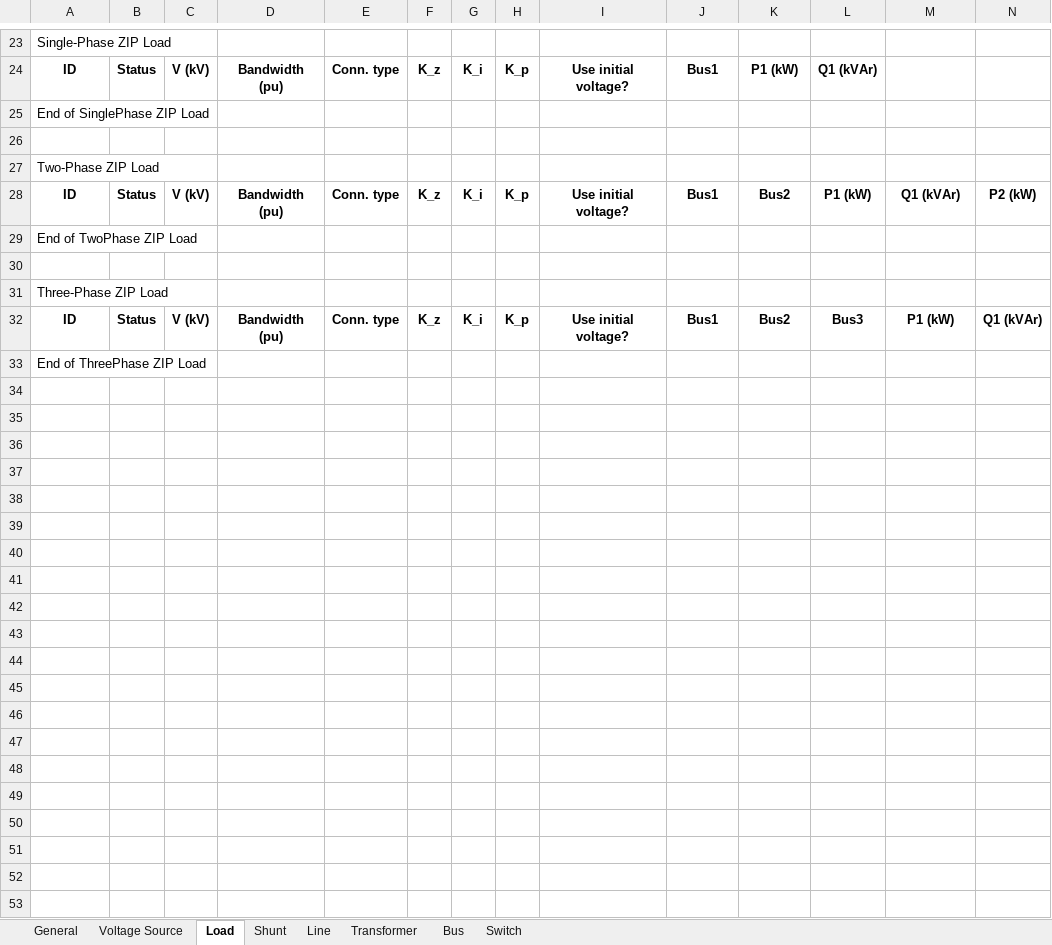
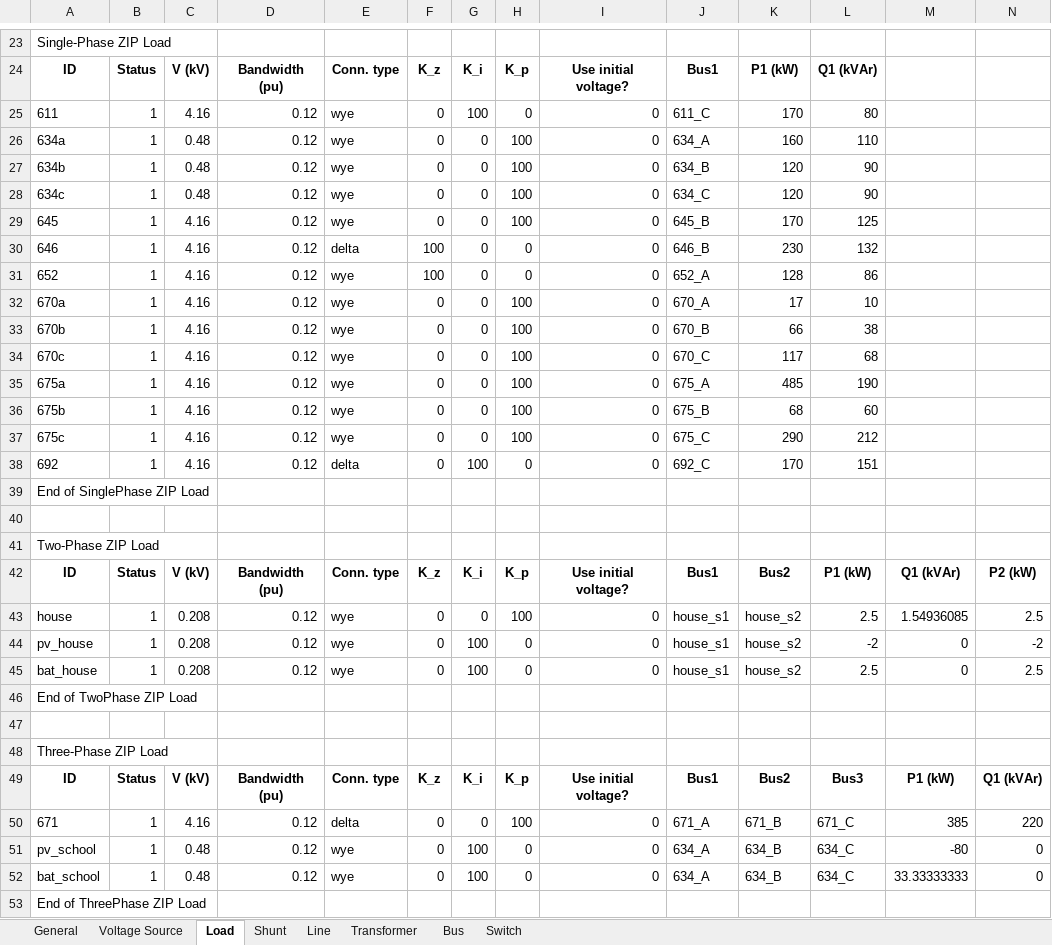
Before and after one commit to GRIDAPPSD/CIMHub, an Excel workbook: CPYDAR/ieee13x.xlsx, sheet Load, drawn as a sheet; only a part is shown, gaps mark what is left out; values as stored, in another font and other column widths than the file's, no borders; rows hold the shown columns only; the diff names each change by its address in the sheet, - before the commit and + after, or states it on an @@ line.

Commit message:
implemented loads, DER, and capacitors

```diff
--- a/CPYDAR/ieee13x.xlsx (sheet Load)
+++ b/CPYDAR/ieee13x.xlsx (sheet Load)
+row 25: 611 | 1 | 4.16 | 0.12 | wye | 0 | 100 | 0 | 0 | 611_C | 170 | 80
+row 26: 634a | 1 | 0.48 | 0.12 | wye | 0 | 0 | 100 | 0 | 634_A | 160 | 110
+row 27: 634b | 1 | 0.48 | 0.12 | wye | 0 | 0 | 100 | 0 | 634_B | 120 | 90
+row 28: 634c | 1 | 0.48 | 0.12 | wye | 0 | 0 | 100 | 0 | 634_C | 120 | 90
+row 29: 645 | 1 | 4.16 | 0.12 | wye | 0 | 0 | 100 | 0 | 645_B | 170 | 125
+row 30: 646 | 1 | 4.16 | 0.12 | delta | 100 | 0 | 0 | 0 | 646_B | 230 | 132
+row 31: 652 | 1 | 4.16 | 0.12 | wye | 100 | 0 | 0 | 0 | 652_A | 128 | 86
+row 32: 670a | 1 | 4.16 | 0.12 | wye | 0 | 0 | 100 | 0 | 670_A | 17 | 10
+row 33: 670b | 1 | 4.16 | 0.12 | wye | 0 | 0 | 100 | 0 | 670_B | 66 | 38
+row 34: 670c | 1 | 4.16 | 0.12 | wye | 0 | 0 | 100 | 0 | 670_C | 117 | 68
+row 35: 675a | 1 | 4.16 | 0.12 | wye | 0 | 0 | 100 | 0 | 675_A | 485 | 190
+row 36: 675b | 1 | 4.16 | 0.12 | wye | 0 | 0 | 100 | 0 | 675_B | 68 | 60
+row 37: 675c | 1 | 4.16 | 0.12 | wye | 0 | 0 | 100 | 0 | 675_C | 290 | 212
+row 38: 692 | 1 | 4.16 | 0.12 | delta | 0 | 100 | 0 | 0 | 692_C | 170 | 151
+row 43: house | 1 | 0.208 | 0.12 | wye | 0 | 0 | 100 | 0 | house_s1 | house_s2 | 2.5 | 1.54936085 | 2.5
+row 44: pv_house | 1 | 0.208 | 0.12 | wye | 0 | 100 | 0 | 0 | house_s1 | house_s2 | -2 | 0 | -2
+row 45: bat_house | 1 | 0.208 | 0.12 | wye | 0 | 100 | 0 | 0 | house_s1 | house_s2 | 2.5 | 0 | 2.5
+row 50: 671 | 1 | 4.16 | 0.12 | delta | 0 | 0 | 100 | 0 | 671_A | 671_B | 671_C | 385 | 220
+row 51: pv_school | 1 | 0.48 | 0.12 | wye | 0 | 100 | 0 | 0 | 634_A | 634_B | 634_C | -80 | 0
+row 52: bat_school | 1 | 0.48 | 0.12 | wye | 0 | 100 | 0 | 0 | 634_A | 634_B | 634_C | 33.33333333 | 0
```
Also changed, not shown: sheet Shunt, sheet Bus, 1 other file.
